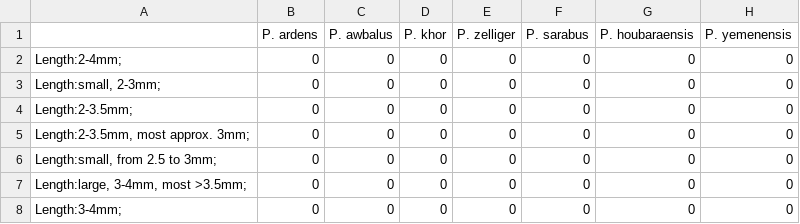
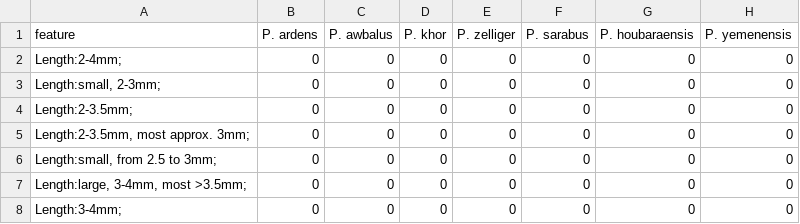
Before and after one commit to esdarling/r-taxonomy, a CSV file: r-species-descriptions/UAE August 8, 2019 edit.csv (was data/UAE August 8, 2019 edit.csv), drawn as a sheet; only a part is shown; the diff names each change by its address in the sheet, - before the commit and + after, or states it on an @@ line.

Commit message:
cleaned up r-species-descriptions

```diff
--- a/data/UAE August 8, 2019 edit.csv
+++ b/r-species-descriptions/UAE August 8, 2019 edit.csv
-A1: (empty)
+A1: feature
```
Also changed, not shown: 32 other files.
